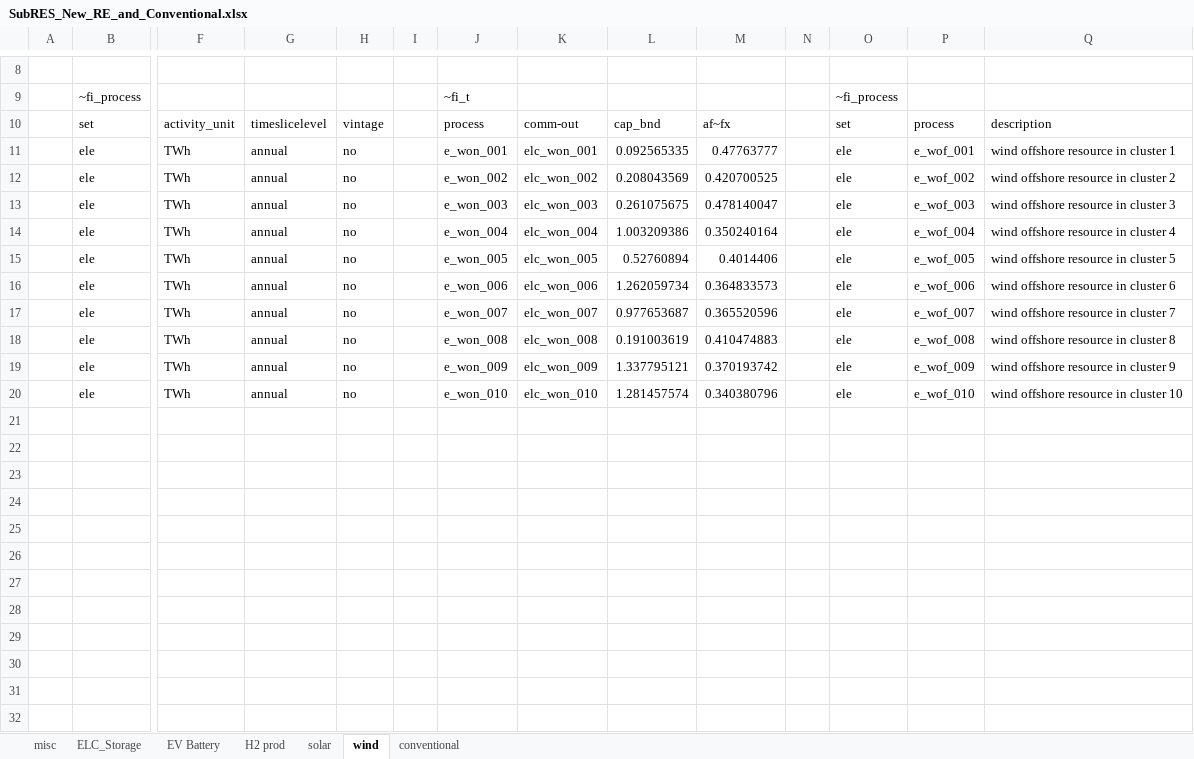
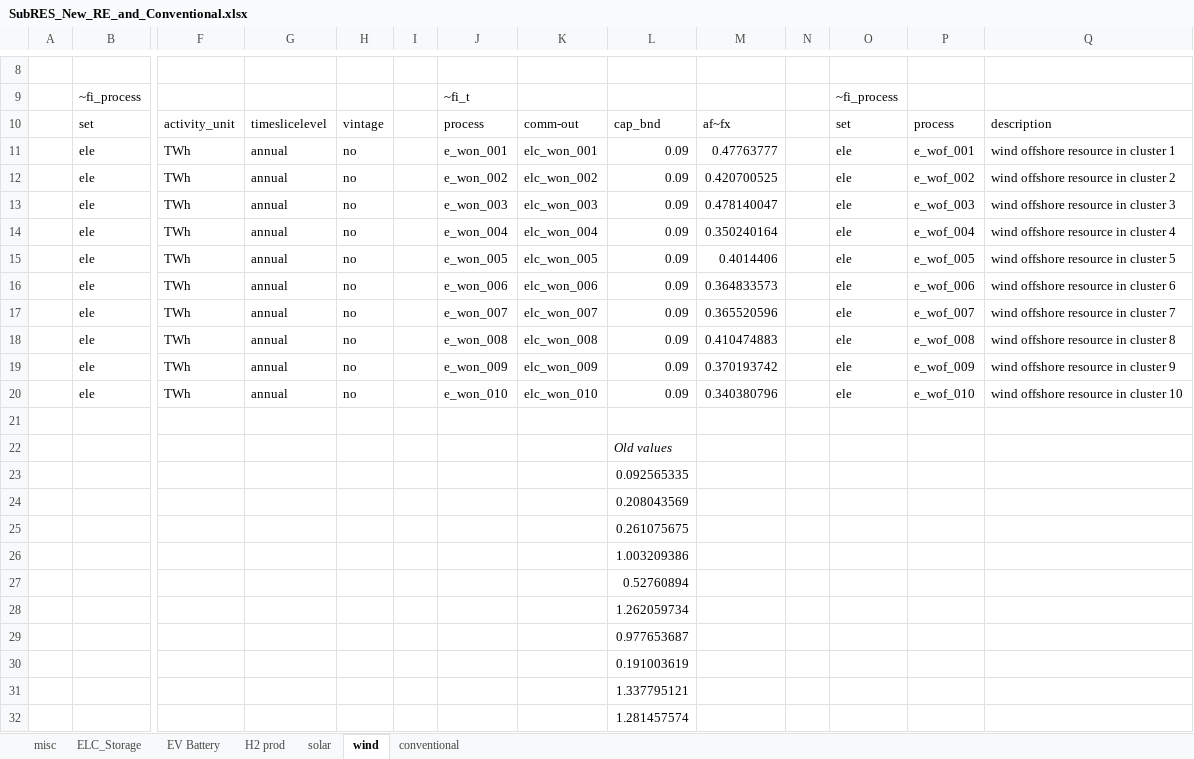
Before and after one commit to kraik98/ee-times, an Excel workbook: VerveStacks_EST/SubRES_Tmpl/SubRES_New_RE_and_Conventional.xlsx, sheet wind, drawn as a sheet; only a part is shown, gaps mark what is left out; values as stored, in another font and other column widths than the file's, no borders; rows hold the shown columns only; the diff names each change by its address in the sheet, - before the commit and + after, or states it on an @@ line.

Commit message:
Changing cap_bnd of wind onshore

```diff
--- a/VerveStacks_EST/SubRES_Tmpl/SubRES_New_RE_and_Conventional.xlsx (sheet wind)
+++ b/VerveStacks_EST/SubRES_Tmpl/SubRES_New_RE_and_Conventional.xlsx (sheet wind)
-L11: 0.092565335
+L11: 0.09
-L12: 0.208043569
+L12: 0.09
-L13: 0.261075675
+L13: 0.09
-L14: 1.003209386
+L14: 0.09
-L15: 0.52760894
+L15: 0.09
-L16: 1.262059734
+L16: 0.09
-L17: 0.977653687
+L17: 0.09
-L18: 0.191003619
+L18: 0.09
-L19: 1.337795121
+L19: 0.09
-L20: 1.281457574
+L20: 0.09
+row 21: (empty)
+row 22:  |  |  |  |  |  |  |  | Old values
+row 23:  |  |  |  |  |  |  |  | 0.092565335
+row 24:  |  |  |  |  |  |  |  | 0.208043569
+row 25:  |  |  |  |  |  |  |  | 0.261075675
+row 26:  |  |  |  |  |  |  |  | 1.003209386
+row 27:  |  |  |  |  |  |  |  | 0.52760894
+row 28:  |  |  |  |  |  |  |  | 1.262059734
+row 29:  |  |  |  |  |  |  |  | 0.977653687
+row 30:  |  |  |  |  |  |  |  | 0.191003619
+row 31:  |  |  |  |  |  |  |  | 1.337795121
+row 32:  |  |  |  |  |  |  |  | 1.281457574
```
